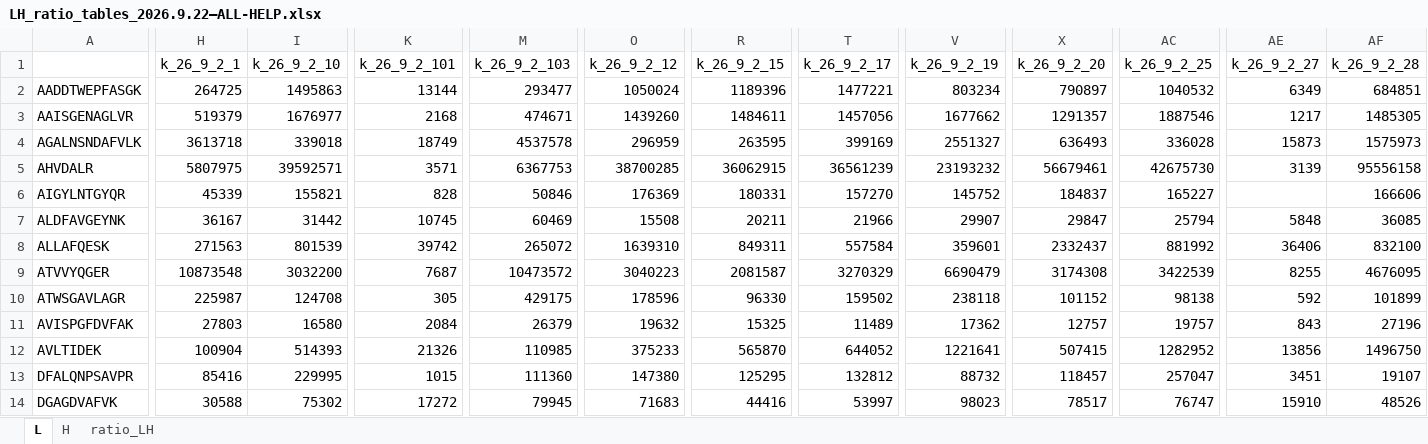
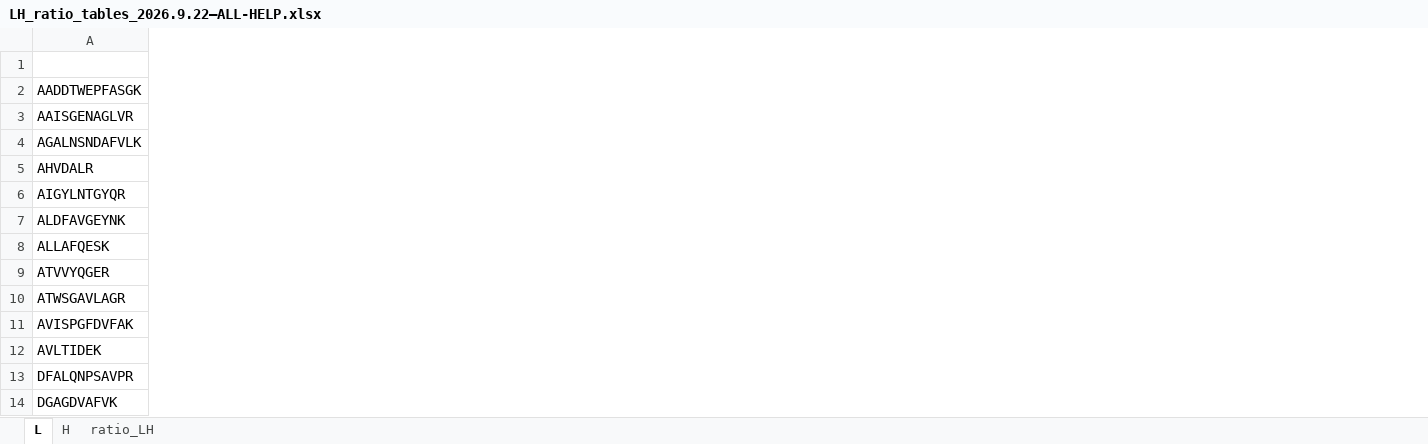
Before and after one commit to HS-DE/PACS-97-HELPs, an Excel workbook: LH_ratio_tables_2026.9.22—ALL-HELP.xlsx, sheet L, drawn as a sheet; only a part is shown, gaps mark what is left out; values as stored, in another font and other column widths than the file's, no borders; the diff covers the shown part only; the diff names each change by its address in the sheet, - before the commit and + after, or states it on an @@ line.

Commit message:
Clean sample columns using study and non-Blank QC metadata
* Add reproducible metadata-only sample filtering

* Apply metadata-only sample filtering

---------

Co-authored-by: github-actions[bot] <41898282+github-actions[bot]@users.noreply.github.com>

```diff
--- a/LH_ratio_tables_2026.9.22—ALL-HELP.xlsx (sheet L)
+++ b/LH_ratio_tables_2026.9.22—ALL-HELP.xlsx (sheet L)
-column H (k_26_9_2_1), rows 2-14: 264725 | 519379 | 3613718 | 5807975 | 45339 | 36167 | 271563 | 10873548 | 225987 | 27803 | 100904 | 85416 | 30588
-column I (k_26_9_2_10), rows 2-14: 1495863 | 1676977 | 339018 | 39592571 | 155821 | 31442 | 801539 | 3032200 | 124708 | 16580 | 514393 | 229995 | 75302
-column K (k_26_9_2_101), rows 2-14: 13144 | 2168 | 18749 | 3571 | 828 | 10745 | 39742 | 7687 | 305 | 2084 | 21326 | 1015 | 17272
-column M (k_26_9_2_103), rows 2-14: 293477 | 474671 | 4537578 | 6367753 | 50846 | 60469 | 265072 | 10473572 | 429175 | 26379 | 110985 | 111360 | 79945
-column O (k_26_9_2_12), rows 2-14: 1050024 | 1439260 | 296959 | 38700285 | 176369 | 15508 | 1639310 | 3040223 | 178596 | 19632 | 375233 | 147380 | 71683
-column R (k_26_9_2_15), rows 2-14: 1189396 | 1484611 | 263595 | 36062915 | 180331 | 20211 | 849311 | 2081587 | 96330 | 15325 | 565870 | 125295 | 44416
-column T (k_26_9_2_17), rows 2-14: 1477221 | 1457056 | 399169 | 36561239 | 157270 | 21966 | 557584 | 3270329 | 159502 | 11489 | 644052 | 132812 | 53997
-column V (k_26_9_2_19), rows 2-14: 803234 | 1677662 | 2551327 | 23193232 | 145752 | 29907 | 359601 | 6690479 | 238118 | 17362 | 1221641 | 88732 | 98023
-column X (k_26_9_2_20), rows 2-14: 790897 | 1291357 | 636493 | 56679461 | 184837 | 29847 | 2332437 | 3174308 | 101152 | 12757 | 507415 | 118457 | 78517
-column AC (k_26_9_2_25), rows 2-14: 1040532 | 1887546 | 336028 | 42675730 | 165227 | 25794 | 881992 | 3422539 | 98138 | 19757 | 1282952 | 257047 | 76747
-column AE (k_26_9_2_27), rows 2-14: 6349 | 1217 | 15873 | 3139 |  | 5848 | 36406 | 8255 | 592 | 843 | 13856 | 3451 | 15910
-column AF (k_26_9_2_28), rows 2-14: 684851 | 1485305 | 1575973 | 95556158 | 166606 | 36085 | 832100 | 4676095 | 101899 | 27196 | 1496750 | 19107 | 48526
```
Also changed, not shown: 22 removed columns elsewhere in this sheet, sheet H, sheet ratio_LH, all_QC_metadata.xlsx, 5 other files.
